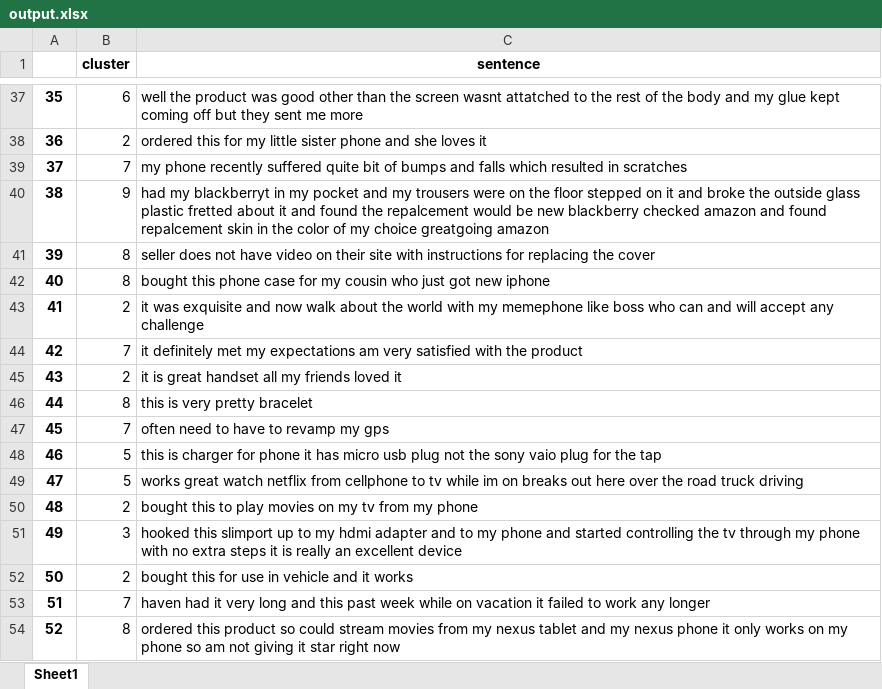
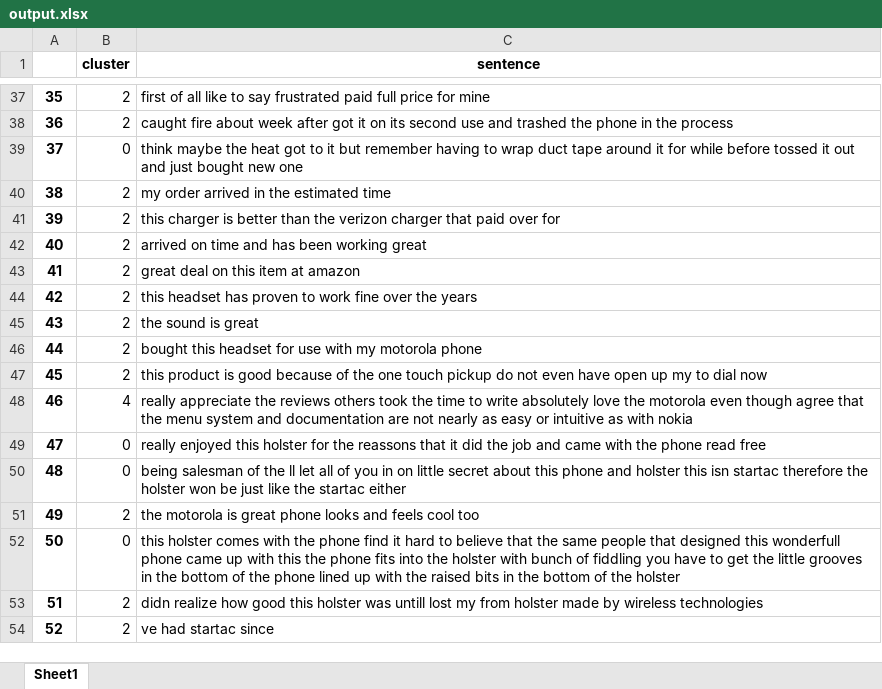
Before and after one commit to rainerenglisch/y2buy_alpha1, an Excel workbook: word2vec/output.xlsx, sheet Sheet1, drawn as a sheet; only a part is shown, gaps mark what is left out; values as stored, in another font and other column widths than the file's, no borders; the diff covers the shown part only; the diff names each change by its address in the sheet, - before the commit and + after, or states it on an @@ line.

```diff
--- a/word2vec/output.xlsx (sheet Sheet1)
+++ b/word2vec/output.xlsx (sheet Sheet1)
-B37 (cluster): 6
+B37 (cluster): 2
-C37 (sentence): well the product was good other than the screen wasnt attatched to the rest of the body and my glue kept coming off but they sent me more
+C37 (sentence): first of all like to say frustrated paid full price for mine
-C38 (sentence): ordered this for my little sister phone and she loves it
+C38 (sentence): caught fire about week after got it on its second use and trashed the phone in the process
-B39 (cluster): 7
+B39 (cluster): 0
-C39 (sentence): my phone recently suffered quite bit of bumps and falls which resulted in scratches
+C39 (sentence): think maybe the heat got to it but remember having to wrap duct tape around it for while before tossed it out and just bought new one
-B40 (cluster): 9
+B40 (cluster): 2
-C40 (sentence): had my blackberryt in my pocket and my trousers were on the floor stepped on it and broke the outside glass plastic fretted about it and found the repalcement would be new blackberry checked amazon and found repalcement skin in the color of my choice greatgoing amazon
+C40 (sentence): my order arrived in the estimated time
-B41:B42 (cluster): 8
+B41:B42 (cluster): 2
-C41 (sentence): seller does not have video on their site with instructions for replacing the cover
+C41 (sentence): this charger is better than the verizon charger that paid over for
-C42 (sentence): bought this phone case for my cousin who just got new iphone
+C42 (sentence): arrived on time and has been working great
-C43 (sentence): it was exquisite and now walk about the world with my memephone like boss who can and will accept any challenge
+C43 (sentence): great deal on this item at amazon
-B44 (cluster): 7
+B44 (cluster): 2
-C44 (sentence): it definitely met my expectations am very satisfied with the product
+C44 (sentence): this headset has proven to work fine over the years
-C45 (sentence): it is great handset all my friends loved it
+C45 (sentence): the sound is great
-B46 (cluster): 8
+B46 (cluster): 2
-C46 (sentence): this is very pretty bracelet
+C46 (sentence): bought this headset for use with my motorola phone
-B47 (cluster): 7
+B47 (cluster): 2
-C47 (sentence): often need to have to revamp my gps
+C47 (sentence): this product is good because of the one touch pickup do not even have open up my to dial now
-B48 (cluster): 5
+B48 (cluster): 4
-C48 (sentence): this is charger for phone it has micro usb plug not the sony vaio plug for the tap
+C48 (sentence): really appreciate the reviews others took the time to write absolutely love the motorola even though agree that the menu system and documentation are not nearly as easy or intuitive as with nokia
-B49 (cluster): 5
+B49 (cluster): 0
-C49 (sentence): works great watch netflix from cellphone to tv while im on breaks out here over the road truck driving
+C49 (sentence): really enjoyed this holster for the reassons that it did the job and came with the phone read free
-B50 (cluster): 2
+B50 (cluster): 0
-C50 (sentence): bought this to play movies on my tv from my phone
+C50 (sentence): being salesman of the ll let all of you in on little secret about this phone and holster this isn startac therefore the holster won be just like the startac either
-B51 (cluster): 3
+B51 (cluster): 2
-C51 (sentence): hooked this slimport up to my hdmi adapter and to my phone and started controlling the tv through my phone with no extra steps it is really an excellent device
+C51 (sentence): the motorola is great phone looks and feels cool too
-B52 (cluster): 2
+B52 (cluster): 0
-C52 (sentence): bought this for use in vehicle and it works
+C52 (sentence): this holster comes with the phone find it hard to believe that the same people that designed this wonderfull phone came up with this the phone fits into the holster with bunch of fiddling you have to get the little grooves in the bottom of the phone lined up with the raised bits in the bottom of the holster
-B53 (cluster): 7
+B53 (cluster): 2
-C53 (sentence): haven had it very long and this past week while on vacation it failed to work any longer
+C53 (sentence): didn realize how good this holster was untill lost my from holster made by wireless technologies
-B54 (cluster): 8
+B54 (cluster): 2
-C54 (sentence): ordered this product so could stream movies from my nexus tablet and my nexus phone it only works on my phone so am not giving it star right now
+C54 (sentence): ve had startac since
```
Also changed, not shown: 1920 edited cells elsewhere in this sheet, 1 other file.
